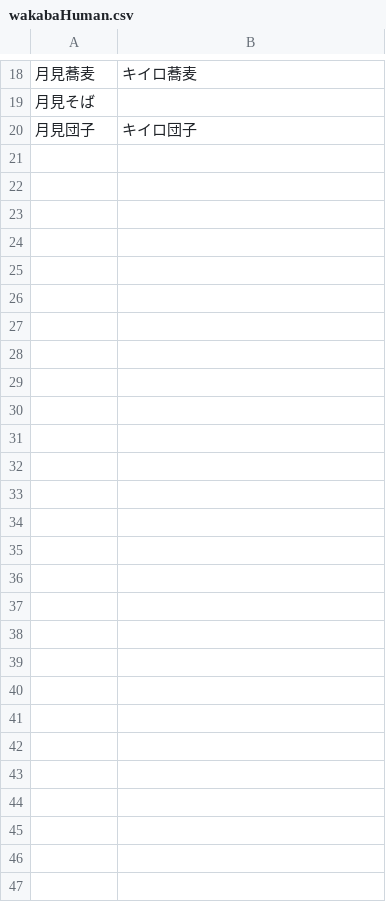
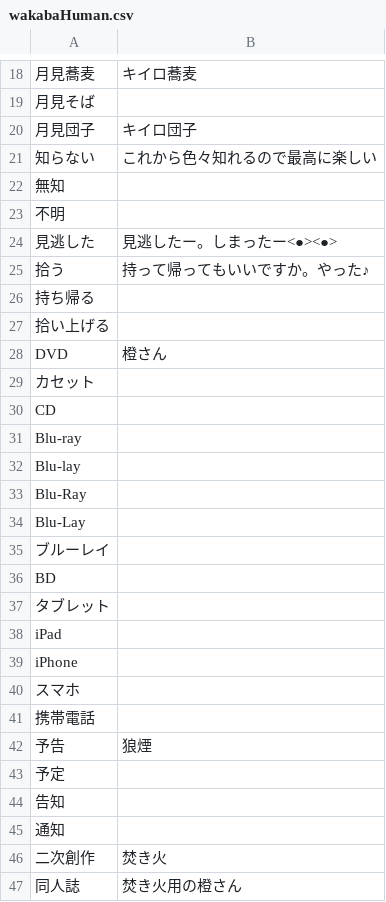
Before and after one commit to iotkaden20230322/kemurishTranslaterTool, a CSV file: data/wakabaHuman.csv, drawn as a sheet; only a part is shown, gaps mark what is left out.

```diff
--- a/data/wakabaHuman.csv
+++ b/data/wakabaHuman.csv
@@ -20 +20,28 @@
 月見団子,キイロ団子
+知らない,これから色々知れるので最高に楽しい
+無知,
+不明,
+見逃した,見逃したー。しまったー<●><●>
+拾う,持って帰ってもいいですか。やった♪
+持ち帰る,
+拾い上げる,
+DVD,橙さん
+カセット,
+CD,
+Blu-ray,
+Blu-lay,
+Blu-Ray,
+Blu-Lay,
+ブルーレイ,
+BD,
+タブレット,
+iPad,
+iPhone,
+スマホ,
+携帯電話,
+予告,狼煙
+予定,
+告知,
+通知,
+二次創作,焚き火
+同人誌,焚き火用の橙さん
```
Also changed, not shown: data/akamushi.csv, data/riku.csv, 3 other files.
